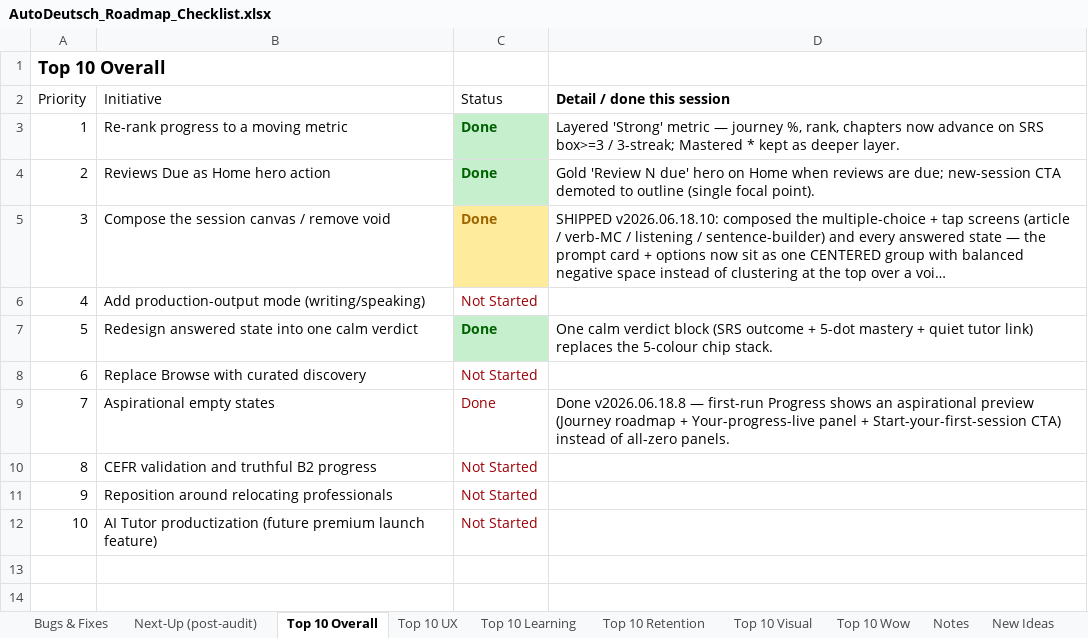
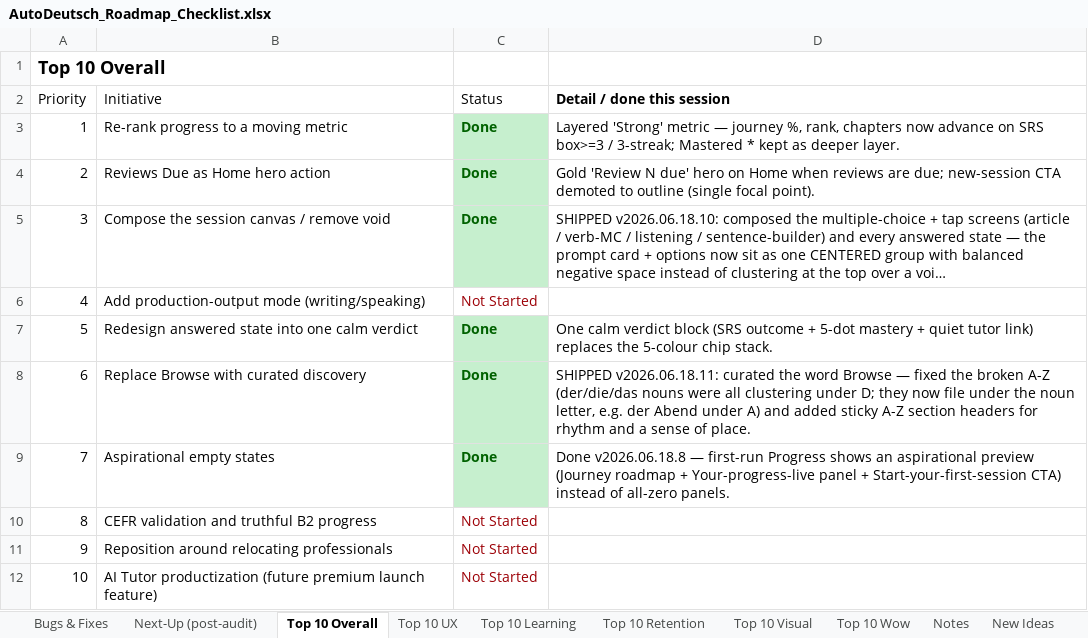
Before and after one commit to jackj-prog/AutoDeutsch, an Excel workbook: AutoDeutsch_Roadmap_Checklist.xlsx, sheet Top 10 Overall, drawn as a sheet; long unchanged cells end in …; values as stored, in another font and other column widths than the file's, no borders; the diff names each change by its address in the sheet, - before the commit and + after, or states it on an @@ line.

```diff
--- a/AutoDeutsch_Roadmap_Checklist.xlsx (sheet Top 10 Overall)
+++ b/AutoDeutsch_Roadmap_Checklist.xlsx (sheet Top 10 Overall)
@@ C5 fill: #FFEB9C → #C6EFCE, text colour: #9C6500 → #006100 @@
-C8 (Status): Not Started
+C8 (Status): Done
@@ C8:C9 fill: none → #C6EFCE, bold: off → on, text colour: #9C0006 → #006100 @@
-D8 (Detail / done this session): (empty)
+D8 (Detail / done this session): SHIPPED v2026.06.18.11: curated the word Browse — fixed the broken A-Z (der/die/das nouns were all clustering under D; they now file under the noun letter, e.g. der Abend under A) and added sticky A-Z section headers for rhythm and a sense of place.
```
Also changed, not shown: sheet Next-Up (post-audit), sheet Top 10 UX, sheet Top 10 Visual, sheet Top 10 Learning, 4 other files.
